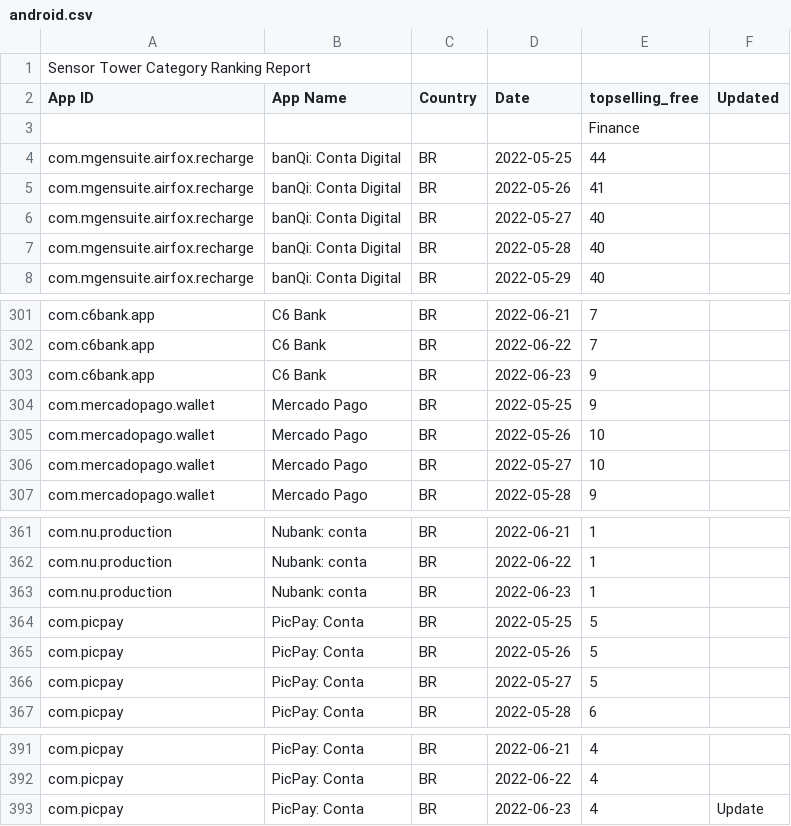
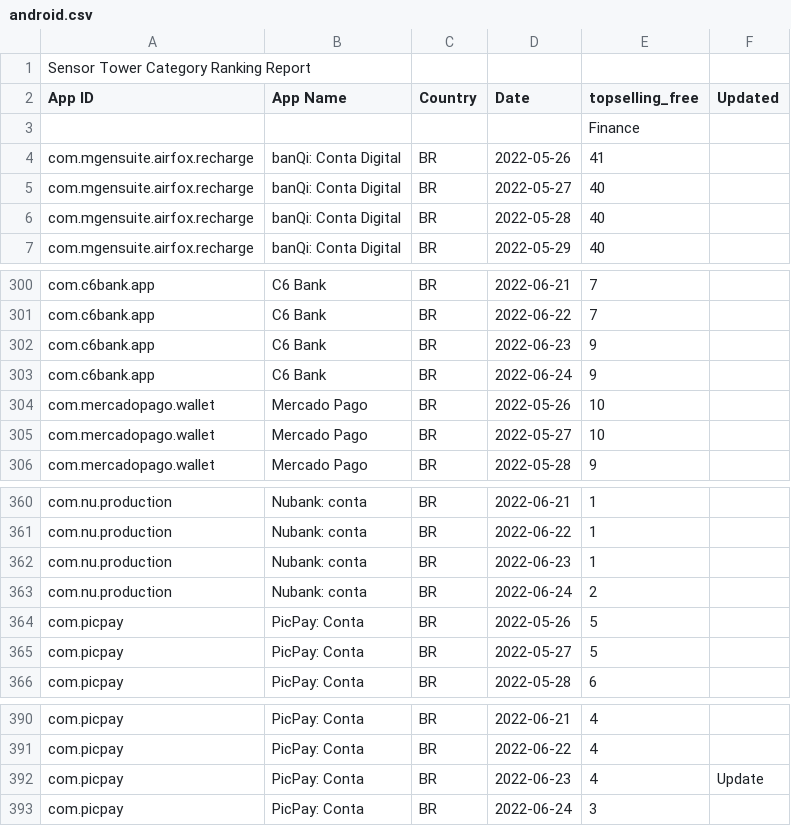
Before and after one commit to yuyudev/arquivos, a CSV file: apis/robo/android.csv, drawn as a sheet; only a part is shown, gaps mark what is left out; removed rows and columns are numbered as before the commit, all else as after; the diff covers the shown part only; the diff names each change by its address in the sheet, - before the commit and + after, or states it on an @@ line.

```diff
--- a/apis/robo/android.csv
+++ b/apis/robo/android.csv
-row 4: com.mgensuite.airfox.recharge | banQi: Conta Digital | BR | 2022-05-25 | 44
-A303 (App ID): com.mercadopago.wallet
+A303 (App ID): com.c6bank.app
-B303 (App Name): Mercado Pago
+B303 (App Name): C6 Bank
-D303 (Date): 2022-05-25
+D303 (Date): 2022-06-24
-row 364: com.picpay | PicPay: Conta | BR | 2022-05-25 | 5
+row 363: com.nu.production | Nubank: conta | BR | 2022-06-24 | 2
+row 393: com.picpay | PicPay: Conta | BR | 2022-06-24 | 3
```
Also changed, not shown: 10 added rows, 10 removed rows and 3 edited cells elsewhere in this file, apis/robo/apple.csv, 15 other files.
